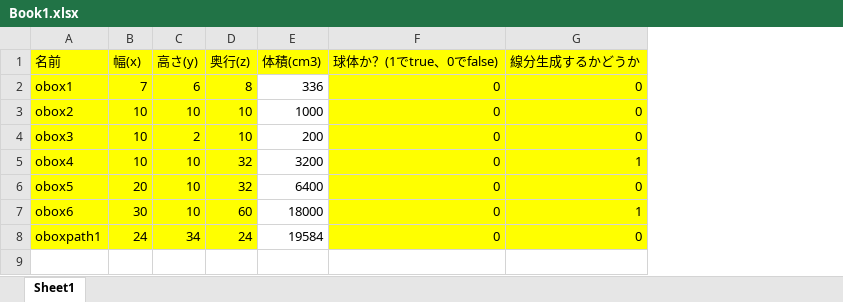
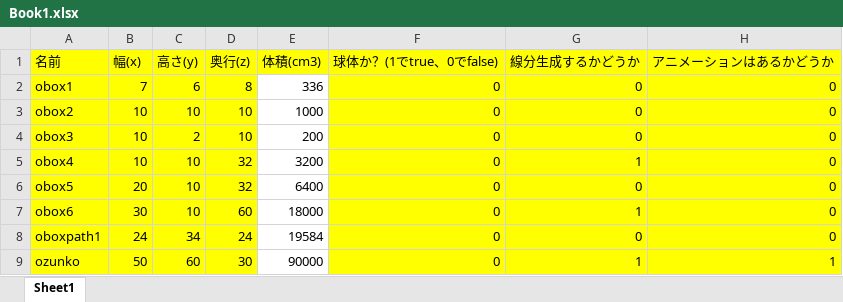
Before and after one commit to komura-athushi/kgEngine, an Excel workbook: PythonApplication1/PythonApplication1/file/Book1.xlsx, sheet Sheet1, drawn as a sheet; values as stored, in another font and other column widths than the file's, no borders; the diff names each change by its address in the sheet, - before the commit and + after, or states it on an @@ line.

```diff
--- a/PythonApplication1/PythonApplication1/file/Book1.xlsx (sheet Sheet1)
+++ b/PythonApplication1/PythonApplication1/file/Book1.xlsx (sheet Sheet1)
+column H (アニメーションはあるかどうか), rows 2-8: all 0
+row 9: ozunko | 50 | 60 | 30 | 90000 | 0 | 1 | 1
```
Also changed, not shown: 48 other files.
